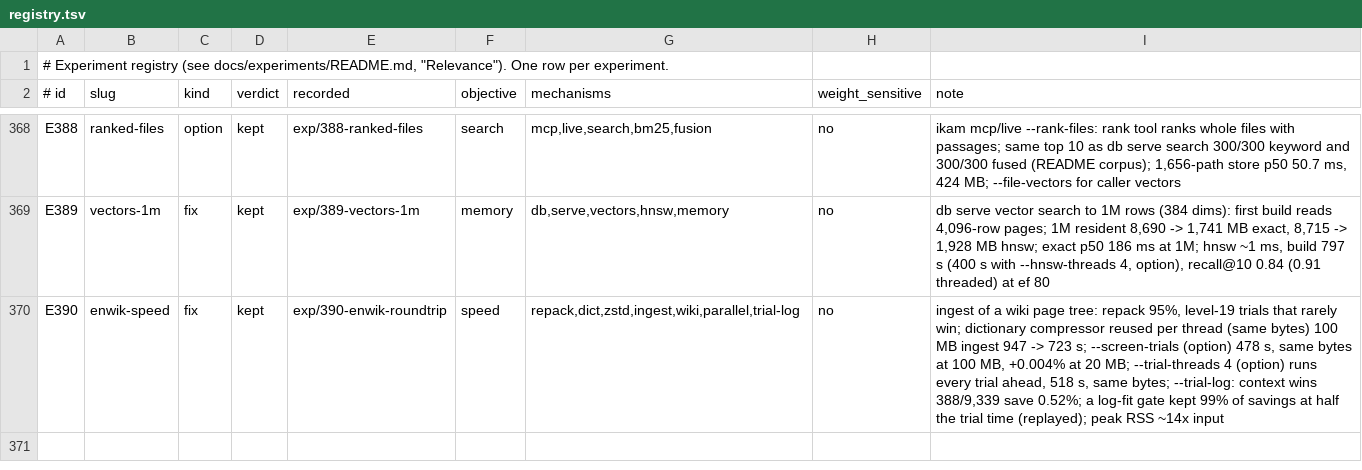
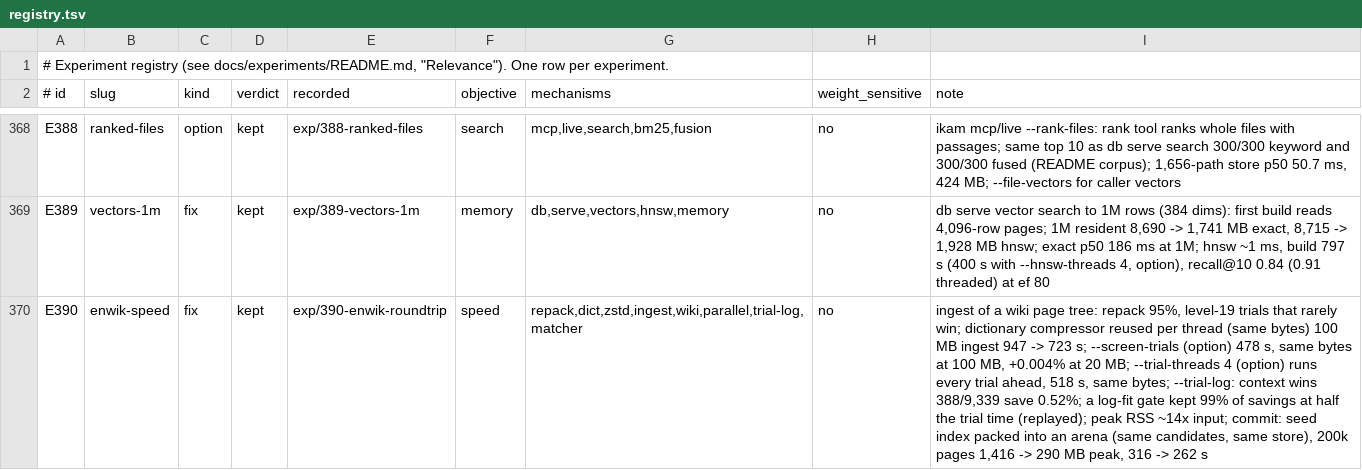
Before and after one commit to han-so1omon/ikam, a TSV file: docs/experiments/registry.tsv, drawn as a sheet; only a part is shown, gaps mark what is left out; the diff names each change by its address in the sheet, - before the commit and + after, or states it on an @@ line.

```diff
--- a/docs/experiments/registry.tsv
+++ b/docs/experiments/registry.tsv
-G370 (mechanisms): repack,dict,zstd,ingest,wiki,parallel,trial-log
+G370 (mechanisms): repack,dict,zstd,ingest,wiki,parallel,trial-log,matcher
-I370 (note): …RSS ~14x input
+I370 (note): …RSS ~14x input; commit: seed index packed into an arena (same candidates, same store), 200k pages 1,416 -> 290 MB peak, 316 -> 262 s
```
Also changed, not shown: 2 other files.
